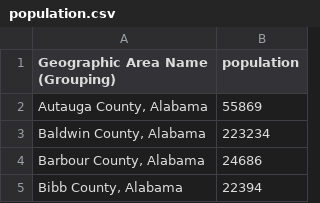
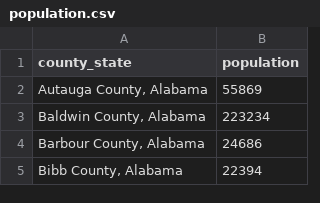
Before and after one commit to Greg-Hallenbeck/class-datasets, a CSV file: mapping/population.csv, drawn as a sheet; only a part is shown.

Commit message:
Update population.csv

```diff
--- a/mapping/population.csv
+++ b/mapping/population.csv
@@ -1,2 +1,2 @@
-Geographic Area Name (Grouping),population
+county_state,population
 "Autauga County, Alabama",55869
```
